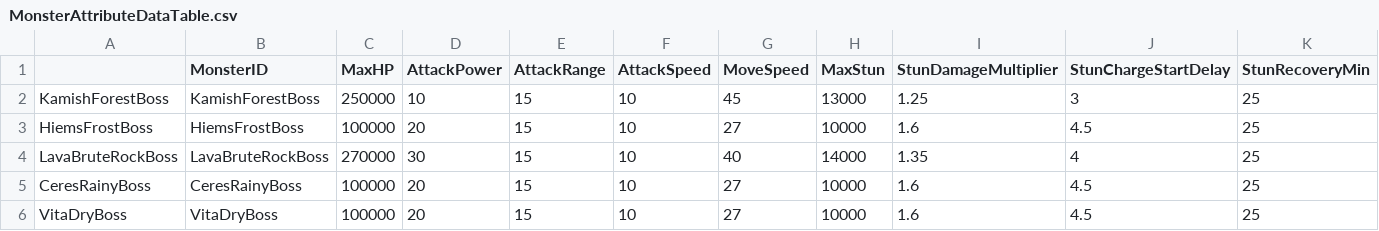
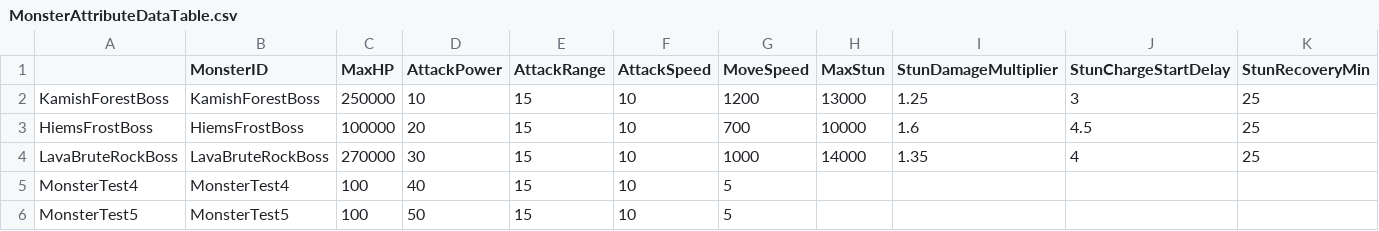
Before and after one commit to choidahey/UE5_CoreReboot, a CSV file: Content/CR4S/_Blueprint/MonsterAI/Data/MonsterAttributeDataTable.csv, drawn as a sheet; only a part is shown; removed rows and columns are numbered as before the commit, all else as after; rows hold the shown columns only; the diff names each change by its address in the sheet, - before the commit and + after, or states it on an @@ line.

Commit message:
[Update] Update Region Boss Base Behavior Tree
#01. BTService_RegionDetermineState: 지역보스 상태 전환 로직 통합
#02. Combat 상태 전이 시 SetCombatStartLocation 호출 및 해당 위치 기준 Return 상태 전이
#03. 몬스터 속성 데이터 단위 변경 -> 데이터 테이블 적용

```diff
--- a/Content/CR4S/_Blueprint/MonsterAI/Data/MonsterAttributeDataTable.csv
+++ b/Content/CR4S/_Blueprint/MonsterAI/Data/MonsterAttributeDataTable.csv
-G2 (MoveSpeed): 45
+G2 (MoveSpeed): 1200
-G3 (MoveSpeed): 27
+G3 (MoveSpeed): 700
-G4 (MoveSpeed): 40
+G4 (MoveSpeed): 1000
-row 5: CeresRainyBoss | CeresRainyBoss | 100000 | 20 | 15 | 10 | 27 | 10000 | 1.6 | 4.5 | 25
-row 6: VitaDryBoss | VitaDryBoss | 100000 | 20 | 15 | 10 | 27 | 10000 | 1.6 | 4.5 | 25
+row 5: MonsterTest4 | MonsterTest4 | 100 | 40 | 15 | 10 | 5
+row 6: MonsterTest5 | MonsterTest5 | 100 | 50 | 15 | 10 | 5
```
Also changed, not shown: 18 other files.
